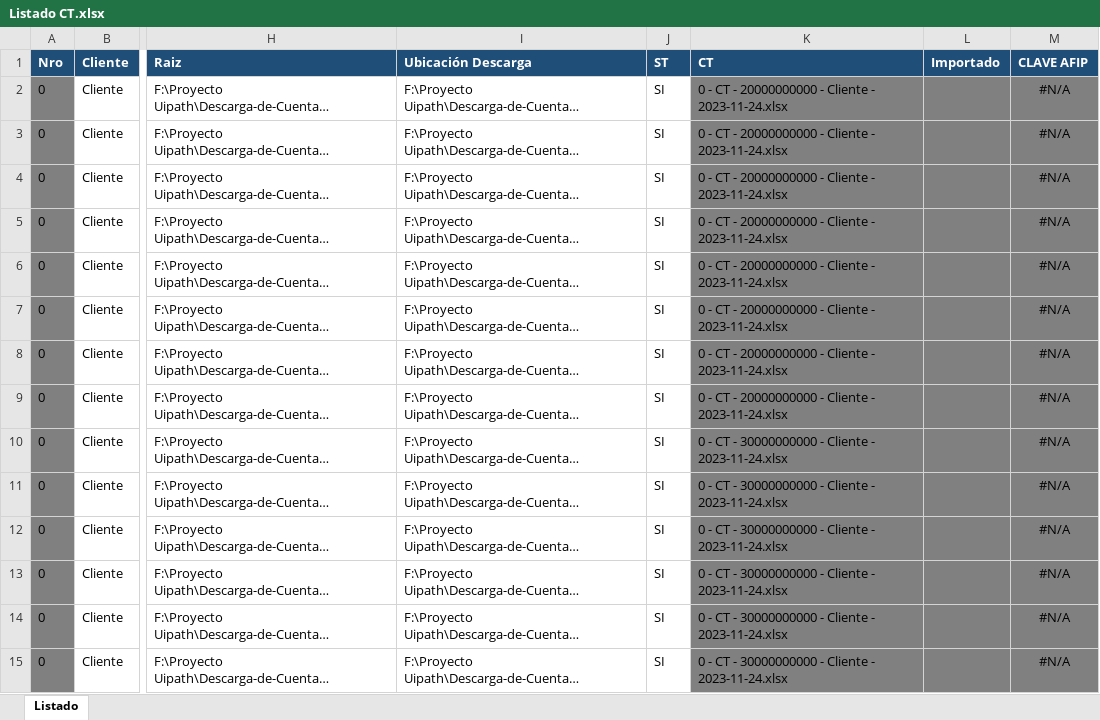
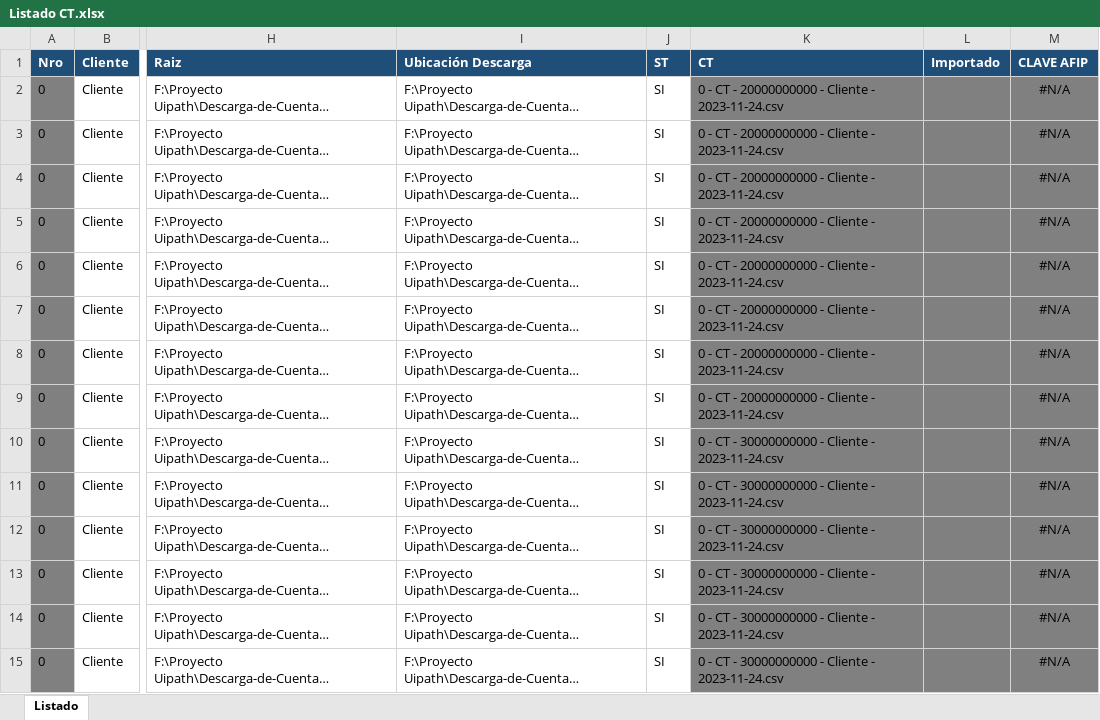
Before and after one commit to abustosp/Descarga-de-Cuentas-Tributarias, an Excel workbook: Listado CT.xlsx, sheet Listado, drawn as a sheet; only a part is shown, gaps mark what is left out; long unchanged cells end in …; values as stored, in another font and other column widths than the file's, no borders; the diff covers the shown part only; the diff names each change by its address in the sheet, - before the commit and + after, or states it on an @@ line.

Commit message:
Change .xlsx for .csv

```diff
--- a/Listado CT.xlsx (sheet Listado)
+++ b/Listado CT.xlsx (sheet Listado)
-K2:K9 (CT): …Cliente - 2023-11-24.xlsx
+K2:K9 (CT): …Cliente - 2023-11-24.csv
-K10:K15 (CT): …Cliente - 2023-11-24.xlsx
+K10:K15 (CT): …Cliente - 2023-11-24.csv
```
Also changed, not shown: 54 edited cells elsewhere in this sheet.
